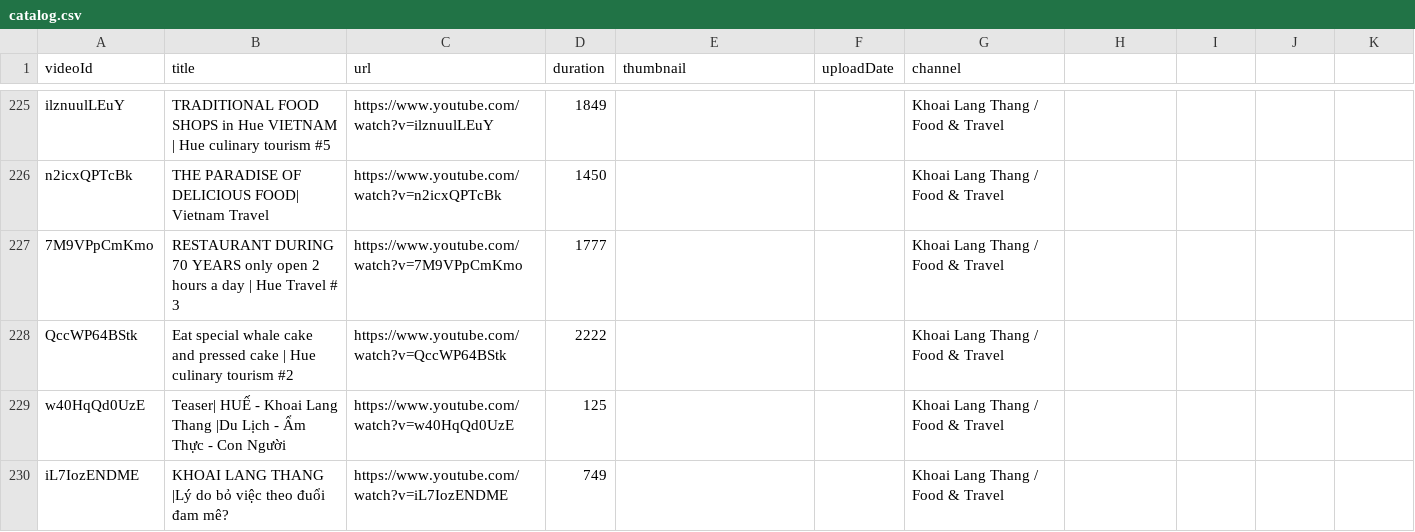
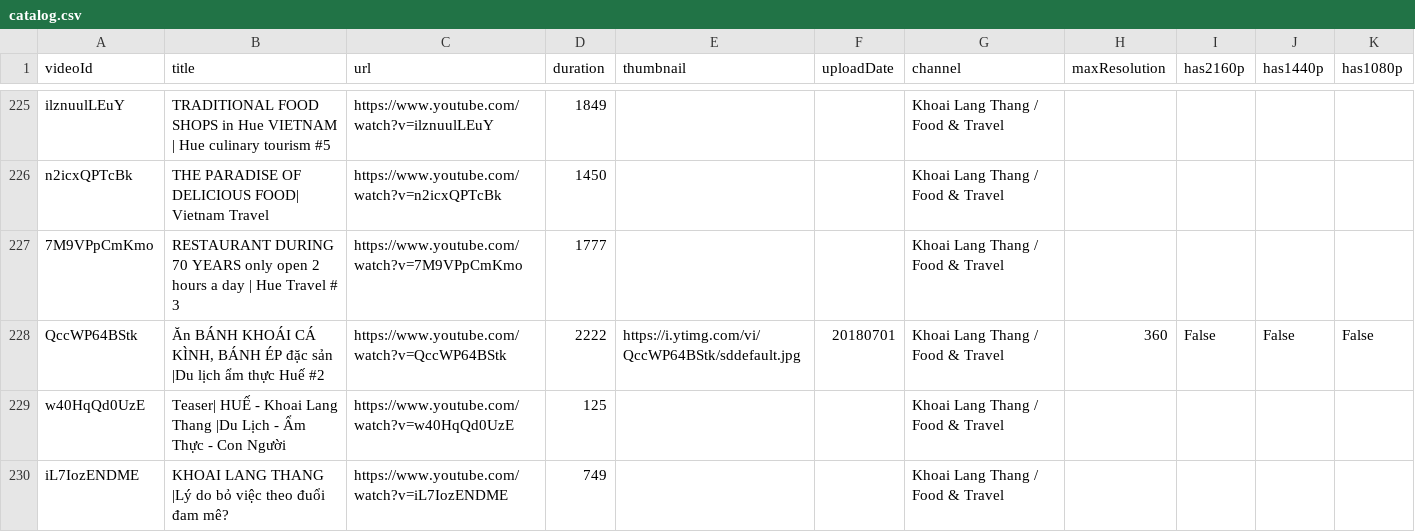
Before and after one commit to chuongnguyen89dn-ui/Toolchecklink, a CSV file: youtube-khoai/catalog.csv, drawn as a sheet; only a part is shown, gaps mark what is left out; the diff names each change by its address in the sheet, - before the commit and + after, or states it on an @@ line.

```diff
--- a/youtube-khoai/catalog.csv
+++ b/youtube-khoai/catalog.csv
-H1: (empty)
+H1: maxResolution
-I1: (empty)
+I1: has2160p
-J1: (empty)
+J1: has1440p
-K1: (empty)
+K1: has1080p
-B228 (title): Eat special whale cake and pressed cake | Hue culinary tourism #2
+B228 (title): Ăn BÁNH KHOÁI CÁ KÌNH, BÁNH ÉP đặc sản |Du lịch ẩm thực Huế #2
-E228 (thumbnail): (empty)
+E228 (thumbnail): https://i.ytimg.com/vi/QccWP64BStk/sddefault.jpg
-F228 (uploadDate): (empty)
+F228 (uploadDate): 20180701
-H228 (maxResolution): (empty)
+H228 (maxResolution): 360
-I228 (has2160p): (empty)
+I228 (has2160p): False
-J228 (has1440p): (empty)
+J228 (has1440p): False
-K228 (has1080p): (empty)
+K228 (has1080p): False
```
Also changed, not shown: 1 other file.
